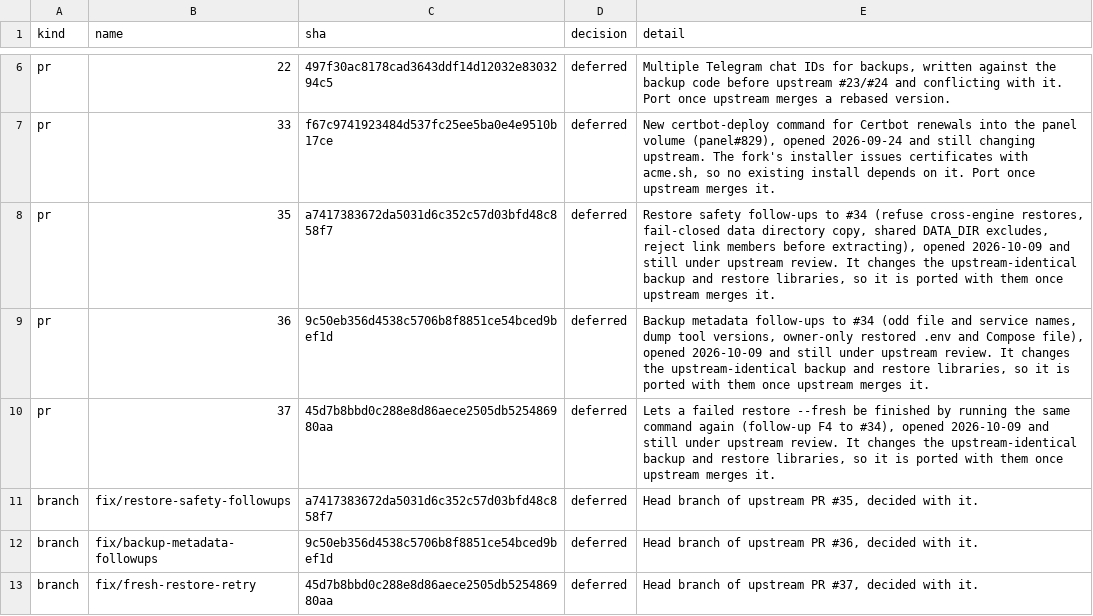
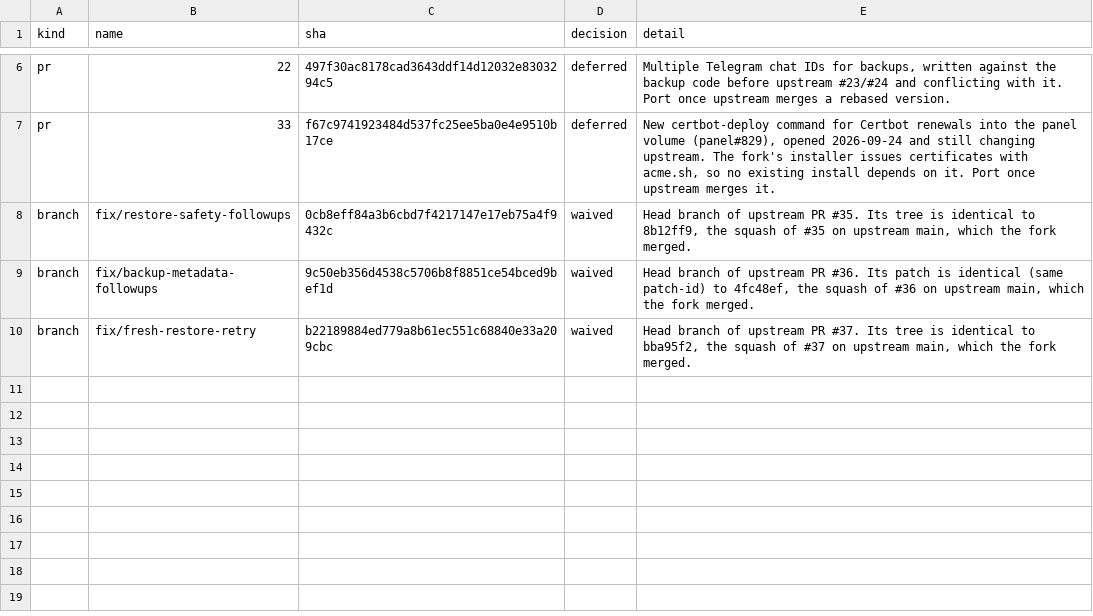
Before and after one commit to Free-Guy-IR/scripts, a TSV file: parity/ledger.tsv, drawn as a sheet; only a part is shown, gaps mark what is left out.

Commit message:
parity: #35, #36 and #37 are merged upstream; waive their head branches, which match the merged squashes

```diff
--- a/parity/ledger.tsv
+++ b/parity/ledger.tsv
@@ -7,7 +7,4 @@ pr	22	497f30ac8178cad3643ddf14d12032e8303294c5	deferred	Multiple Telegram chat I
 pr	33	f67c9741923484d537fc25ee5ba0e4e9510b17ce	deferred	New certbot-deploy command for Certbot renewals into the panel volume (panel#829), opened 2026-09-24 and still changing upstream. The fork's installer issues certificates with acme.sh, so no existing install depends on it. Port once upstream merges it.
-pr	35	a7417383672da5031d6c352c57d03bfd48c858f7	deferred	Restore safety follow-ups to #34 (refuse cross-engine restores, fail-closed data directory copy, shared DATA_DIR excludes, reject link members before extracting), opened 2026-10-09 and still under upstream review. It changes the upstream-identical backup and restore libraries, so it is ported with them once upstream merges it.
-pr	36	9c50eb356d4538c5706b8f8851ce54bced9bef1d	deferred	Backup metadata follow-ups to #34 (odd file and service names, dump tool versions, owner-only restored .env and Compose file), opened 2026-10-09 and still under upstream review. It changes the upstream-identical backup and restore libraries, so it is ported with them once upstream merges it.
-pr	37	45d7b8bbd0c288e8d86aece2505db525486980aa	deferred	Lets a failed restore --fresh be finished by running the same command again (follow-up F4 to #34), opened 2026-10-09 and still under upstream review. It changes the upstream-identical backup and restore libraries, so it is ported with them once upstream merges it.
-branch	fix/restore-safety-followups	a7417383672da5031d6c352c57d03bfd48c858f7	deferred	Head branch of upstream PR #35, decided with it.
-branch	fix/backup-metadata-followups	9c50eb356d4538c5706b8f8851ce54bced9bef1d	deferred	Head branch of upstream PR #36, decided with it.
-branch	fix/fresh-restore-retry	45d7b8bbd0c288e8d86aece2505db525486980aa	deferred	Head branch of upstream PR #37, decided with it.
+branch	fix/restore-safety-followups	0cb8eff84a3b6cbd7f4217147e17eb75a4f9432c	waived	Head branch of upstream PR #35. Its tree is identical to 8b12ff9, the squash of #35 on upstream main, which the fork merged.
+branch	fix/backup-metadata-followups	9c50eb356d4538c5706b8f8851ce54bced9bef1d	waived	Head branch of upstream PR #36. Its patch is identical (same patch-id) to 4fc48ef, the squash of #36 on upstream main, which the fork merged.
+branch	fix/fresh-restore-retry	b22189884ed779a8b61ec551c68840e33a209cbc	waived	Head branch of upstream PR #37. Its tree is identical to bba95f2, the squash of #37 on upstream main, which the fork merged.
```
Also changed, not shown: 1 other file.
